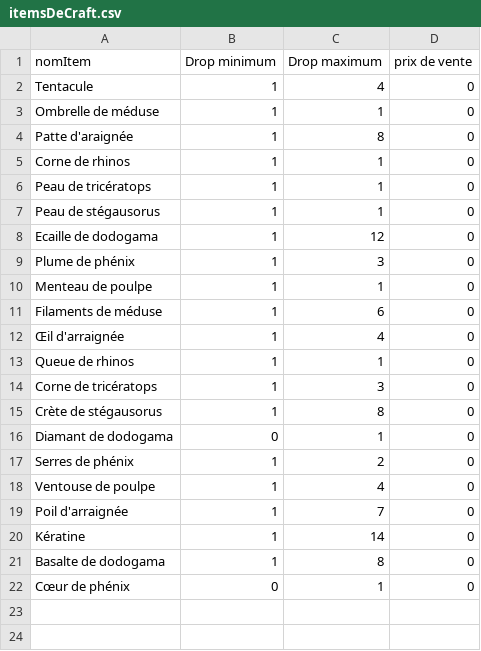
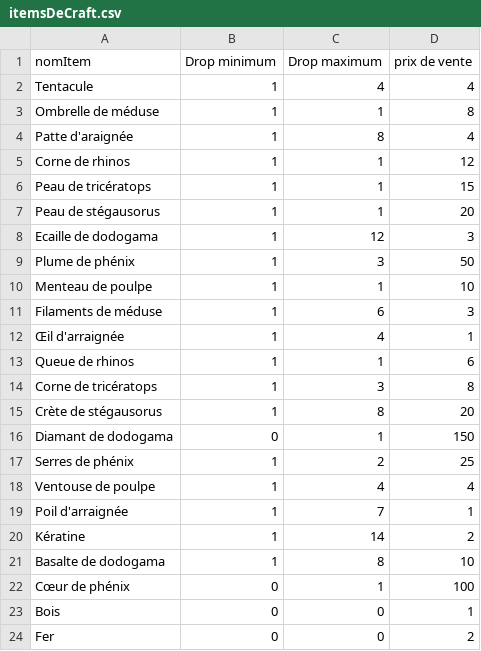
Before and after one commit to AristideExe/monster-hunter-new-world, a CSV file: codeSource/fabrication/itemsDeCraft.csv, drawn as a sheet.

```diff
--- a/codeSource/fabrication/itemsDeCraft.csv
+++ b/codeSource/fabrication/itemsDeCraft.csv
@@ -1,22 +1,24 @@
 nomItem;Drop minimum;Drop maximum;prix de vente
-Tentacule;1;4;0
-Ombrelle de méduse;1;1;0
-Patte d'araignée;1;8;0
-Corne de rhinos;1;1;0
-Peau de tricératops;1;1;0
-Peau de stégausorus;1;1;0
-Ecaille de dodogama;1;12;0
-Plume de phénix;1;3;0
-Menteau de poulpe;1;1;0
-Filaments de méduse;1;6;0
-Œil d'arraignée;1;4;0
-Queue de rhinos;1;1;0
-Corne de tricératops;1;3;0
-Crète de stégausorus;1;8;0
-Diamant de dodogama;0;1;0
-Serres de phénix;1;2;0
-Ventouse de poulpe;1;4;0
-Poil d'arraignée;1;7;0
-Kératine;1;14;0
-Basalte de dodogama;1;8;0
-Cœur de phénix;0;1;0
+Tentacule;1;4;4
+Ombrelle de méduse;1;1;8
+Patte d'araignée;1;8;4
+Corne de rhinos;1;1;12
+Peau de tricératops;1;1;15
+Peau de stégausorus;1;1;20
+Ecaille de dodogama;1;12;3
+Plume de phénix;1;3;50
+Menteau de poulpe;1;1;10
+Filaments de méduse;1;6;3
+Œil d'arraignée;1;4;1
+Queue de rhinos;1;1;6
+Corne de tricératops;1;3;8
+Crète de stégausorus;1;8;20
+Diamant de dodogama;0;1;150
+Serres de phénix;1;2;25
+Ventouse de poulpe;1;4;4
+Poil d'arraignée;1;7;1
+Kératine;1;14;2
+Basalte de dodogama;1;8;10
+Cœur de phénix;0;1;100
+Bois;0;0;1
+Fer;0;0;2
```
Also changed, not shown: codeSource/fabrication/craftArmes.csv, 8 other files.
